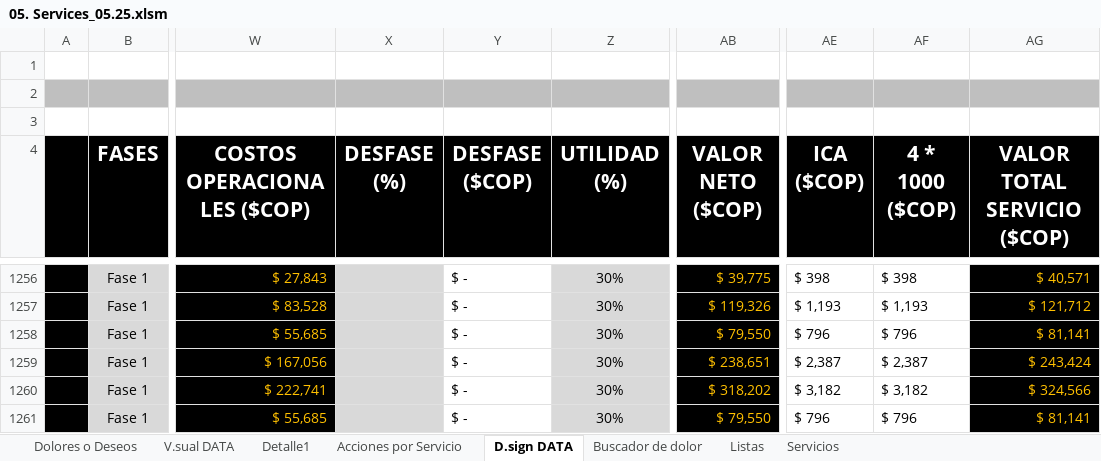
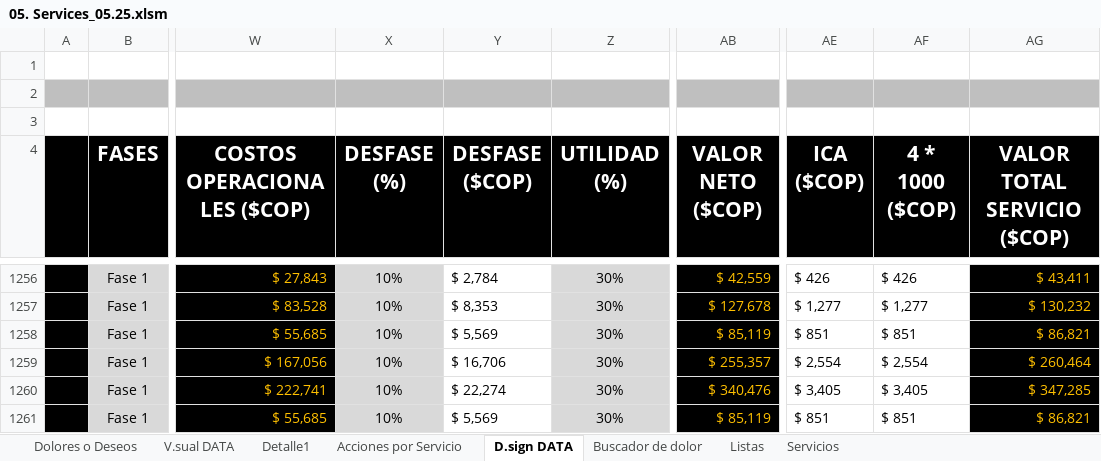
Before and after one commit to juan-cruz23/CENTRAL-CNTXT-IDI, an Excel workbook: Documentacion/05. Services_05.25.xlsm, sheet D.sign DATA, drawn as a sheet; only a part is shown, gaps mark what is left out; values as stored, in another font and other column widths than the file's, no borders; charts and pictures and table styles not drawn; the diff covers the shown part only; the diff names each change by its address in the sheet, - before the commit and + after, or states it on an @@ line.

```diff
--- a/Documentacion/05. Services_05.25.xlsm (sheet D.sign DATA)
+++ b/Documentacion/05. Services_05.25.xlsm (sheet D.sign DATA)
-X1256:X1261 (DESFASE (%)): (empty)
+X1256:X1261 (DESFASE (%)): 10%
-Y1256 (DESFASE ($COP)): $ -
+Y1256 (DESFASE ($COP)): $ 2,784
-AB1256 (VALOR NETO ($COP)): $ 39,775
+AB1256 (VALOR NETO ($COP)): $ 42,559
-AE1256 (ICA ($COP)): $ 398
+AE1256 (ICA ($COP)): $ 426
-AF1256 (4 * 1000 ($COP)): $ 398
+AF1256 (4 * 1000 ($COP)): $ 426
-AG1256 (VALOR TOTAL SERVICIO ($COP)): $ 40,571
+AG1256 (VALOR TOTAL SERVICIO ($COP)): $ 43,411
-Y1257 (DESFASE ($COP)): $ -
+Y1257 (DESFASE ($COP)): $ 8,353
-AB1257 (VALOR NETO ($COP)): $ 119,326
+AB1257 (VALOR NETO ($COP)): $ 127,678
-AE1257 (ICA ($COP)): $ 1,193
+AE1257 (ICA ($COP)): $ 1,277
-AF1257 (4 * 1000 ($COP)): $ 1,193
+AF1257 (4 * 1000 ($COP)): $ 1,277
-AG1257 (VALOR TOTAL SERVICIO ($COP)): $ 121,712
+AG1257 (VALOR TOTAL SERVICIO ($COP)): $ 130,232
-Y1258 (DESFASE ($COP)): $ -
+Y1258 (DESFASE ($COP)): $ 5,569
-AB1258 (VALOR NETO ($COP)): $ 79,550
+AB1258 (VALOR NETO ($COP)): $ 85,119
-AE1258 (ICA ($COP)): $ 796
+AE1258 (ICA ($COP)): $ 851
-AF1258 (4 * 1000 ($COP)): $ 796
+AF1258 (4 * 1000 ($COP)): $ 851
-AG1258 (VALOR TOTAL SERVICIO ($COP)): $ 81,141
+AG1258 (VALOR TOTAL SERVICIO ($COP)): $ 86,821
-Y1259 (DESFASE ($COP)): $ -
+Y1259 (DESFASE ($COP)): $ 16,706
-AB1259 (VALOR NETO ($COP)): $ 238,651
+AB1259 (VALOR NETO ($COP)): $ 255,357
-AE1259 (ICA ($COP)): $ 2,387
+AE1259 (ICA ($COP)): $ 2,554
-AF1259 (4 * 1000 ($COP)): $ 2,387
+AF1259 (4 * 1000 ($COP)): $ 2,554
-AG1259 (VALOR TOTAL SERVICIO ($COP)): $ 243,424
+AG1259 (VALOR TOTAL SERVICIO ($COP)): $ 260,464
-Y1260 (DESFASE ($COP)): $ -
+Y1260 (DESFASE ($COP)): $ 22,274
-AB1260 (VALOR NETO ($COP)): $ 318,202
+AB1260 (VALOR NETO ($COP)): $ 340,476
-AE1260 (ICA ($COP)): $ 3,182
+AE1260 (ICA ($COP)): $ 3,405
-AF1260 (4 * 1000 ($COP)): $ 3,182
+AF1260 (4 * 1000 ($COP)): $ 3,405
-AG1260 (VALOR TOTAL SERVICIO ($COP)): $ 324,566
+AG1260 (VALOR TOTAL SERVICIO ($COP)): $ 347,285
-Y1261 (DESFASE ($COP)): $ -
+Y1261 (DESFASE ($COP)): $ 5,569
-AB1261 (VALOR NETO ($COP)): $ 79,550
+AB1261 (VALOR NETO ($COP)): $ 85,119
-AE1261 (ICA ($COP)): $ 796
+AE1261 (ICA ($COP)): $ 851
-AF1261 (4 * 1000 ($COP)): $ 796
+AF1261 (4 * 1000 ($COP)): $ 851
-AG1261 (VALOR TOTAL SERVICIO ($COP)): $ 81,141
+AG1261 (VALOR TOTAL SERVICIO ($COP)): $ 86,821
```
Also changed, not shown: 2 added rows, 2 removed rows and 105 edited cells elsewhere in this sheet, sheet Servicios, sheet V.sual DATA, hidden cells, charts or pictures, 20 other files.
